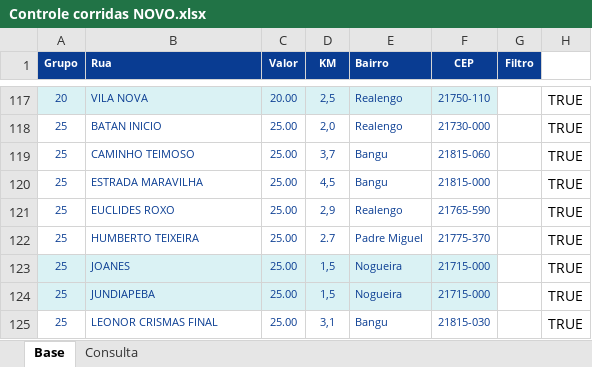
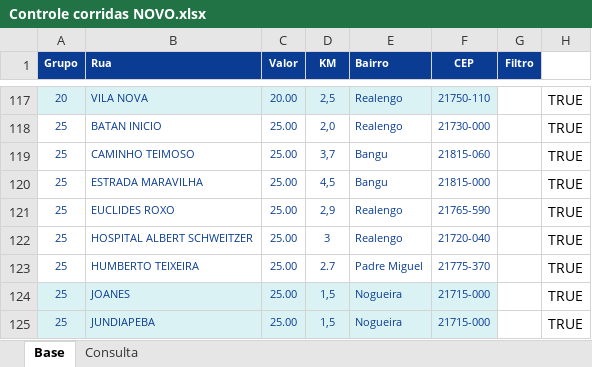
Before and after one commit to PauloOliveira2603/consulta-corridas, an Excel workbook: Controle corridas NOVO.xlsx, sheet Base, drawn as a sheet; only a part is shown, gaps mark what is left out; the shorter side is filled out with more unchanged rows; values as stored, in another font and other column widths than the file's, no borders; the diff names each change by its address in the sheet, - before the commit and + after, or states it on an @@ line.

Commit message:
Add files via upload

```diff
--- a/Controle corridas NOVO.xlsx (sheet Base)
+++ b/Controle corridas NOVO.xlsx (sheet Base)
+row 122: 25 | HOSPITAL ALBERT SCHWEITZER | 25.00 | 3 | Realengo | 21720-040 |  | TRUE
```
